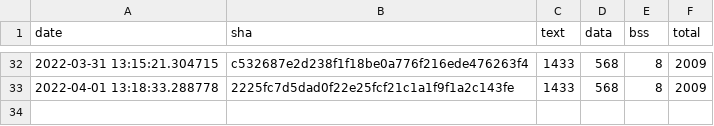
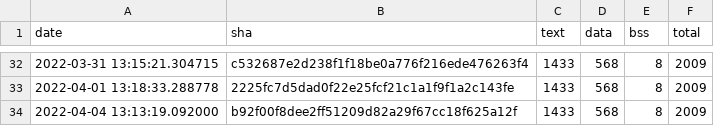
Before and after one commit to open-vela/apps_mlearning_tflite-micro, a CSV file: data/continuous_builds/size_profiling/linux_x86_64_release/baseline_memory_footprint.csv, drawn as a sheet; only a part is shown, gaps mark what is left out; the diff names each change by its address in the sheet, - before the commit and + after, or states it on an @@ line.

```diff
--- a/data/continuous_builds/size_profiling/linux_x86_64_release/baseline_memory_footprint.csv
+++ b/data/continuous_builds/size_profiling/linux_x86_64_release/baseline_memory_footprint.csv
+row 34: 2022-04-04 13:13:19.092000 | b92f00f8dee2ff51209d82a29f67cc18f625a12f | 1433 | 568 | 8 | 2009
```
Also changed, not shown: data/continuous_builds/size_profiling/linux_x86_64_release/interpreter_memory_footprint.csv, data/continuous_builds/size_profiling/linux_x86_64_release/keyword_benchmark.csv, 3 other files.
